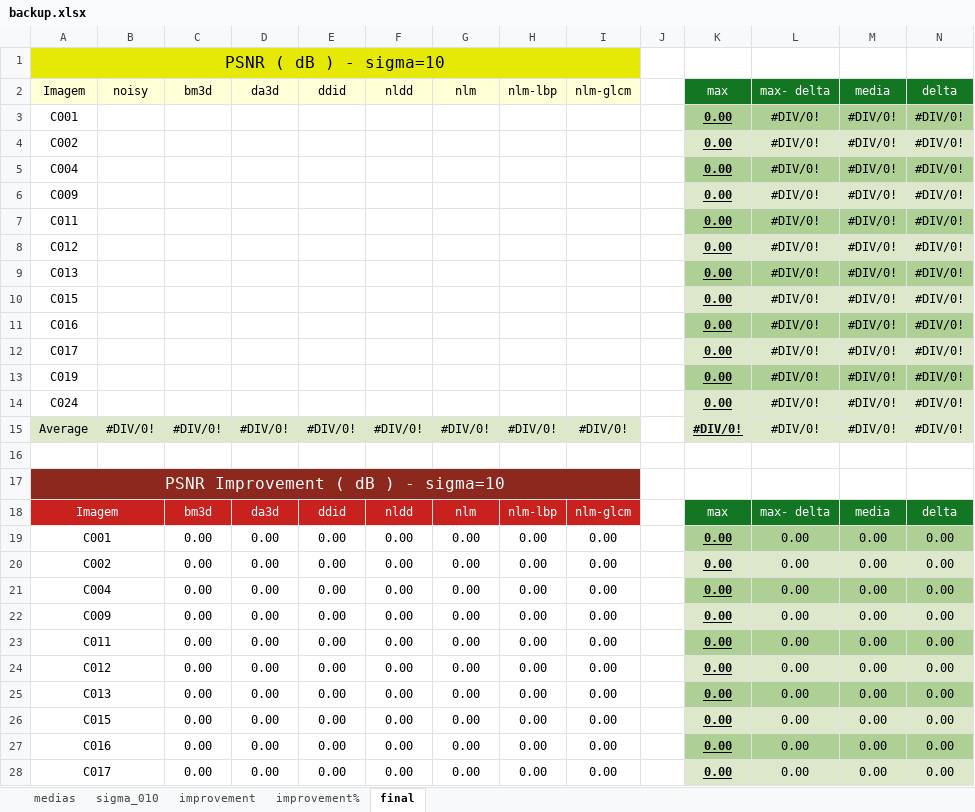
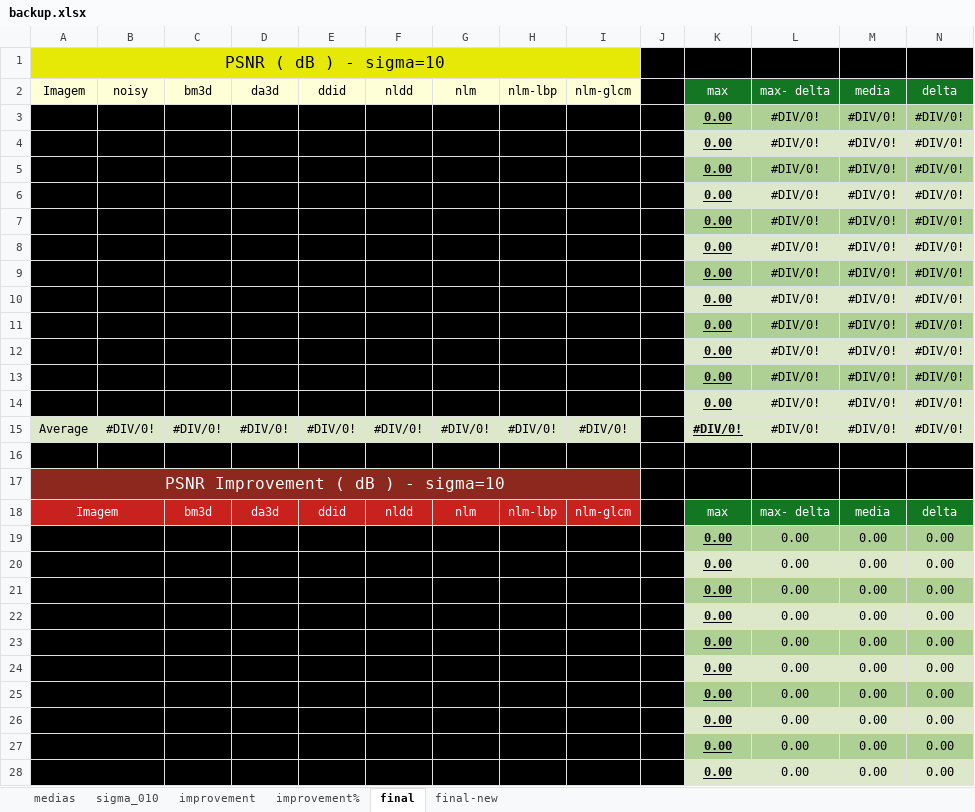
Before and after one commit to Vinicius-MA/nlm_glcm, an Excel workbook: results/backup.xlsx, sheet final, drawn as a sheet; only a part is shown; values as stored, in another font and other column widths than the file's, no borders; conditional formats not drawn; the diff covers the shown part only; the diff names each change by its address in the sheet, - before the commit and + after, or states it on an @@ line.

Commit message:
results: old folder w/ previous sheets; final results with confidence interval calculation

```diff
--- a/results/backup.xlsx (sheet final)
+++ b/results/backup.xlsx (sheet final)
+sheet tab: final-new
-J1:N1 fill: none
+J1:N1 fill: #000000
-J2 fill: none
+J2 fill: #000000
-A3:J14 fill: none
+A3:J14 fill: #000000
-J15 fill: none
+J15 fill: #000000
-A16:N16 fill: none
+A16:N16 fill: #000000
-J17:N17 fill: none
+J17:N17 fill: #000000
-J18 fill: none
+J18 fill: #000000
-A19:J28 fill: none
+A19:J28 fill: #000000
```
Also changed, not shown: cell formats elsewhere in this sheet, sheet improvement%, sheet improvement, sheet sigma_010, sheet medias, 31 other files.
